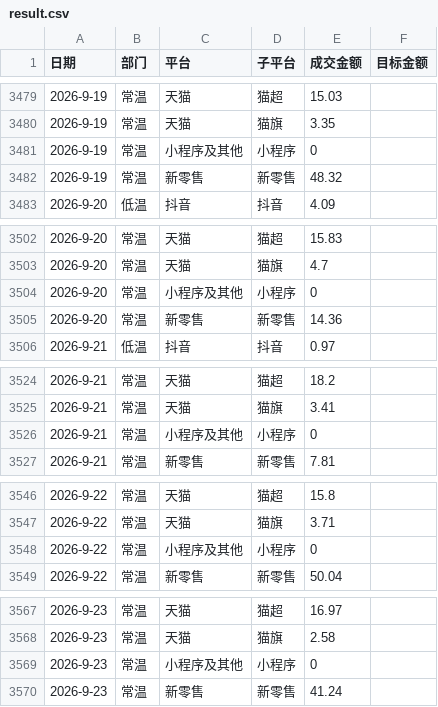
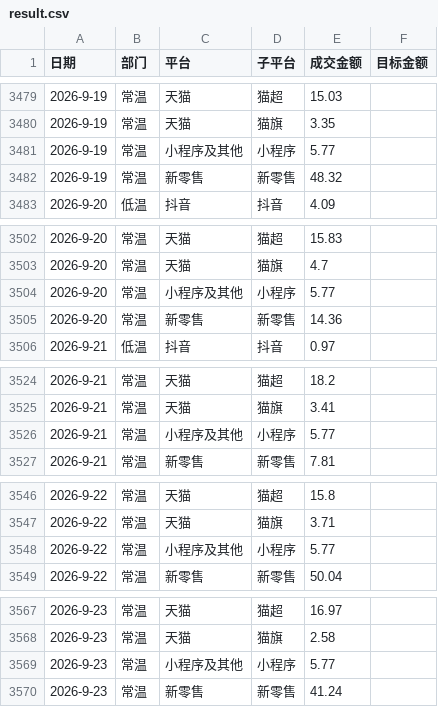
Before and after one commit to KenSong/Dashboard, a CSV file: result.csv, drawn as a sheet; only a part is shown, gaps mark what is left out; the diff covers the shown part only.

Commit message:
Add files via upload

```diff
--- a/result.csv
+++ b/result.csv
@@ -3480,3 +3480,3 @@
 2026-9-19,常温,天猫,猫旗,3.35,
-2026-9-19,常温,小程序及其他,小程序,0,
+2026-9-19,常温,小程序及其他,小程序,5.77,
 2026-9-19,常温,新零售,新零售,48.32,
@@ -3503,3 +3503,3 @@
 2026-9-20,常温,天猫,猫旗,4.7,
-2026-9-20,常温,小程序及其他,小程序,0,
+2026-9-20,常温,小程序及其他,小程序,5.77,
 2026-9-20,常温,新零售,新零售,14.36,
@@ -3525,3 +3525,3 @@
 2026-9-21,常温,天猫,猫旗,3.41,
-2026-9-21,常温,小程序及其他,小程序,0,
+2026-9-21,常温,小程序及其他,小程序,5.77,
 2026-9-21,常温,新零售,新零售,7.81,
@@ -3547,3 +3547,3 @@
 2026-9-22,常温,天猫,猫旗,3.71,
-2026-9-22,常温,小程序及其他,小程序,0,
+2026-9-22,常温,小程序及其他,小程序,5.77,
 2026-9-22,常温,新零售,新零售,50.04,
@@ -3568,3 +3568,3 @@
 2026-9-23,常温,天猫,猫旗,2.58,
-2026-9-23,常温,小程序及其他,小程序,0,
+2026-9-23,常温,小程序及其他,小程序,5.77,
 2026-9-23,常温,新零售,新零售,41.24,
```
Also changed, not shown: 15 edited cells elsewhere in this file.
